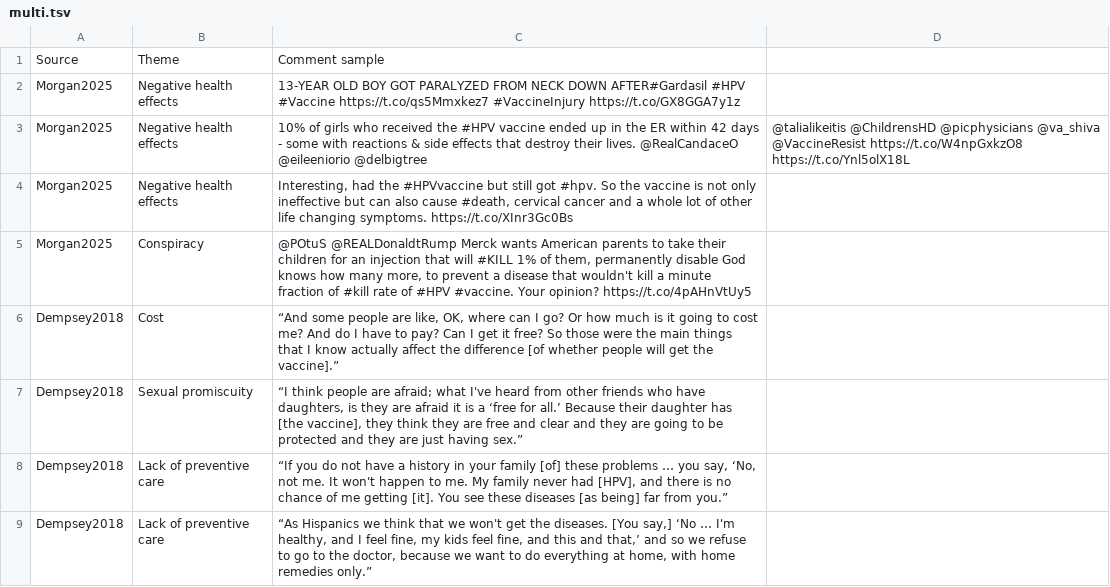
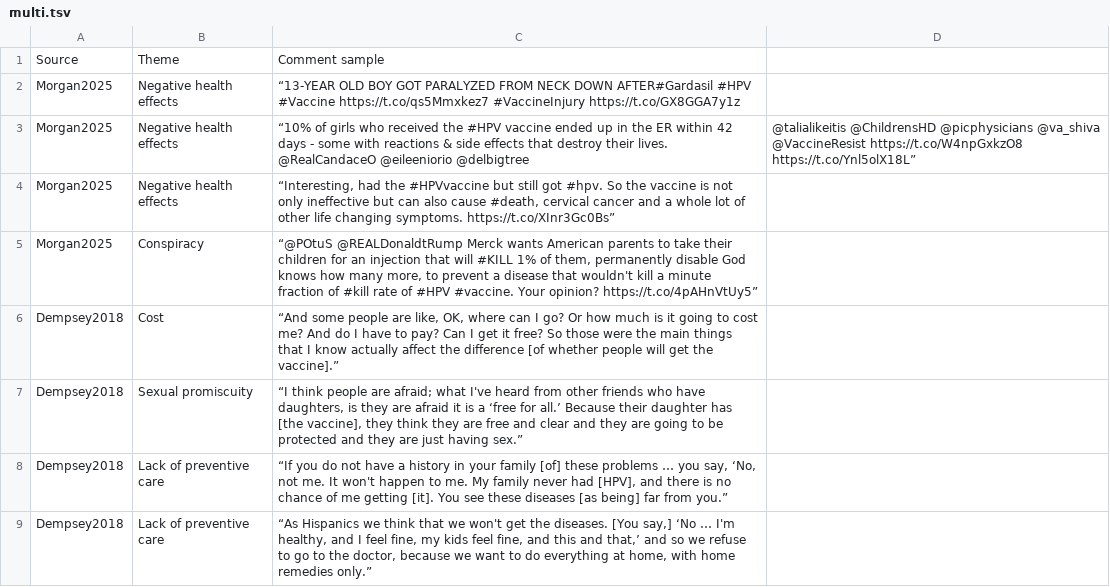
Before and after one commit to lisatwyw/LISTEN-prototype, a TSV file: demo/data/multi.tsv, drawn as a sheet; only a part is shown.

Commit message:
Update multi.tsv

```diff
--- a/demo/data/multi.tsv
+++ b/demo/data/multi.tsv
@@ -1,6 +1,6 @@
 Source	Theme	Comment sample
-Morgan2025	Negative health effects	13-YEAR OLD BOY GOT PARALYZED FROM NECK DOWN AFTER#Gardasil #HPV #Vaccine https://t.co/qs5Mmxkez7 #VaccineInjury https://t.co/GX8GGA7y1z
-Morgan2025	Negative health effects	10% of girls who received the #HPV vaccine ended up in the ER within 42 days - some with reactions & side effects that destroy their lives. @RealCandaceO @eileeniorio @delbigtree	@talialikeitis @ChildrensHD @picphysicians @va_shiva @VaccineResist https://t.co/W4npGxkzO8 https://t.co/Ynl5olX18L
-Morgan2025	Negative health effects	Interesting, had the #HPVvaccine but still got #hpv. So the vaccine is not only ineffective but can also cause #death, cervical cancer and a whole lot of other life changing symptoms. https://t.co/XInr3Gc0Bs
-Morgan2025	Conspiracy	@POtuS @REALDonaldtRump Merck wants American parents to take their children for an injection that will #KILL 1% of them, permanently disable God knows how many more, to prevent a disease that wouldn't kill a minute fraction of #kill rate of #HPV #vaccine. Your opinion? https://t.co/4pAHnVtUy5
+Morgan2025	Negative health effects	“13-YEAR OLD BOY GOT PARALYZED FROM NECK DOWN AFTER#Gardasil #HPV #Vaccine https://t.co/qs5Mmxkez7 #VaccineInjury https://t.co/GX8GGA7y1z
+Morgan2025	Negative health effects	“10% of girls who received the #HPV vaccine ended up in the ER within 42 days - some with reactions & side effects that destroy their lives. @RealCandaceO @eileeniorio @delbigtree	@talialikeitis @ChildrensHD @picphysicians @va_shiva @VaccineResist https://t.co/W4npGxkzO8 https://t.co/Ynl5olX18L”
+Morgan2025	Negative health effects	“Interesting, had the #HPVvaccine but still got #hpv. So the vaccine is not only ineffective but can also cause #death, cervical cancer and a whole lot of other life changing symptoms. https://t.co/XInr3Gc0Bs”
+Morgan2025	Conspiracy	“@POtuS @REALDonaldtRump Merck wants American parents to take their children for an injection that will #KILL 1% of them, permanently disable God knows how many more, to prevent a disease that wouldn't kill a minute fraction of #kill rate of #HPV #vaccine. Your opinion? https://t.co/4pAHnVtUy5”
 Dempsey2018	Cost	“And some people are like, OK, where can I go? Or how much is it going to cost me? And do I have to pay? Can I get it free? So those were the main things that I know actually affect the difference [of whether people will get the vaccine].”
```
